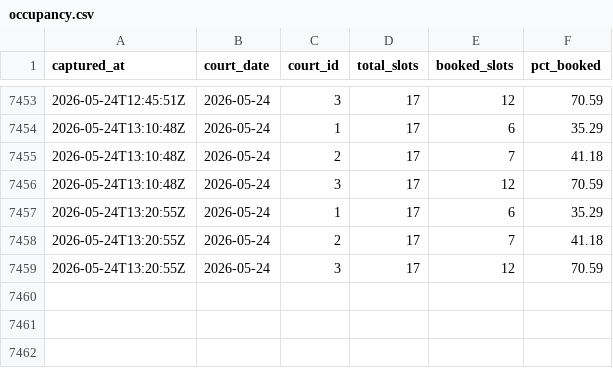
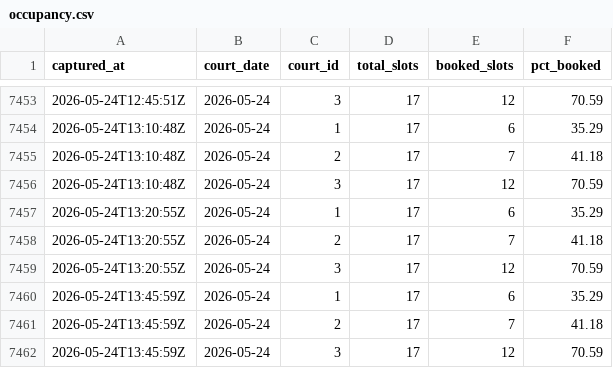
Before and after one commit to TuringKapital/Padel, a CSV file: data/occupancy.csv, drawn as a sheet; only a part is shown, gaps mark what is left out.

```diff
--- a/data/occupancy.csv
+++ b/data/occupancy.csv
@@ -7459 +7459,4 @@ captured_at,court_date,court_id,total_slots,booked_slots,pct_booked
 2026-05-24T13:20:55Z,2026-05-24,3,17,12,70.59
+2026-05-24T13:45:59Z,2026-05-24,1,17,6,35.29
+2026-05-24T13:45:59Z,2026-05-24,2,17,7,41.18
+2026-05-24T13:45:59Z,2026-05-24,3,17,12,70.59
```
